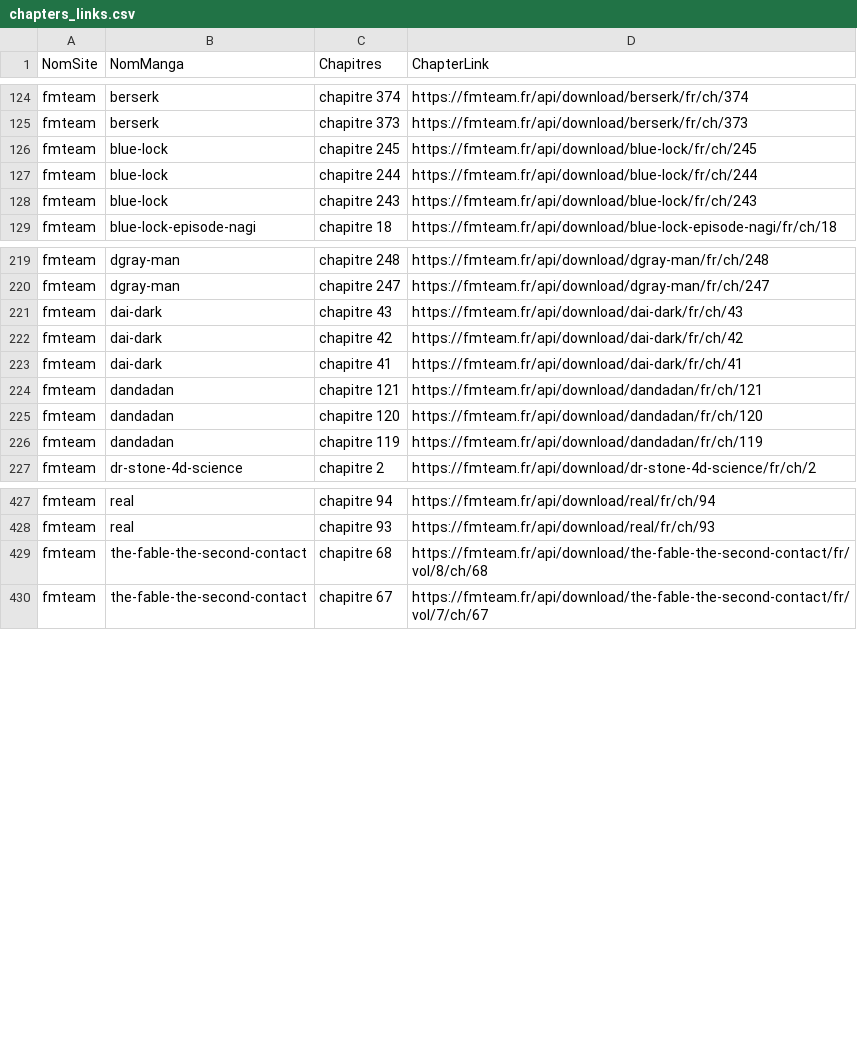
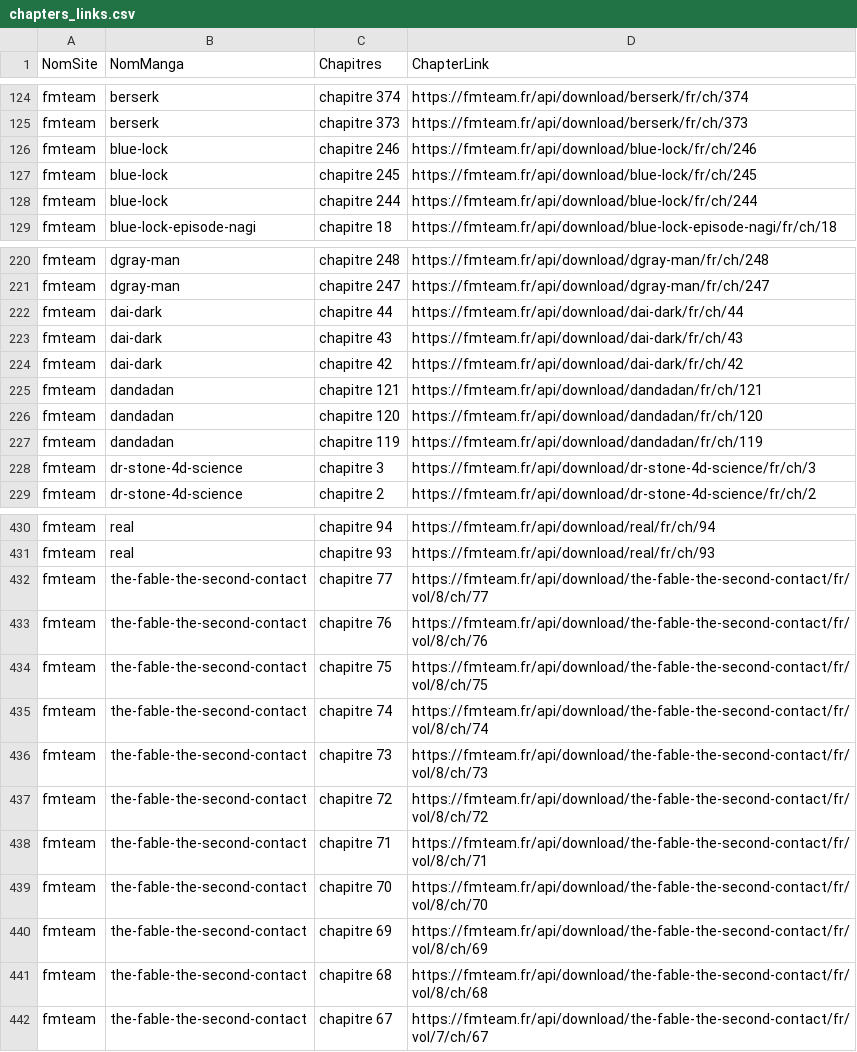
Before and after one commit to CAprogs/PandaScan, a CSV file: src/update/websites/fmteam/datas/chapters_links.csv, drawn as a sheet; only a part is shown, gaps mark what is left out; the diff covers the shown part only.

```diff
--- a/src/update/websites/fmteam/datas/chapters_links.csv
+++ b/src/update/websites/fmteam/datas/chapters_links.csv
@@ -125,5 +125,5 @@ fmteam,berserk,chapitre 374,https://fmteam.fr/api/download/berserk/fr/ch/374
 fmteam,berserk,chapitre 373,https://fmteam.fr/api/download/berserk/fr/ch/373
+fmteam,blue-lock,chapitre 246,https://fmteam.fr/api/download/blue-lock/fr/ch/246
 fmteam,blue-lock,chapitre 245,https://fmteam.fr/api/download/blue-lock/fr/ch/245
 fmteam,blue-lock,chapitre 244,https://fmteam.fr/api/download/blue-lock/fr/ch/244
-fmteam,blue-lock,chapitre 243,https://fmteam.fr/api/download/blue-lock/fr/ch/243
 fmteam,blue-lock-episode-nagi,chapitre 18,https://fmteam.fr/api/download/blue-lock-episode-nagi/fr/ch/18
@@ -220,5 +221,5 @@ fmteam,dgray-man,chapitre 248,https://fmteam.fr/api/download/dgray-man/fr/ch/248
 fmteam,dgray-man,chapitre 247,https://fmteam.fr/api/download/dgray-man/fr/ch/247
+fmteam,dai-dark,chapitre 44,https://fmteam.fr/api/download/dai-dark/fr/ch/44
 fmteam,dai-dark,chapitre 43,https://fmteam.fr/api/download/dai-dark/fr/ch/43
 fmteam,dai-dark,chapitre 42,https://fmteam.fr/api/download/dai-dark/fr/ch/42
-fmteam,dai-dark,chapitre 41,https://fmteam.fr/api/download/dai-dark/fr/ch/41
 fmteam,dandadan,chapitre 121,https://fmteam.fr/api/download/dandadan/fr/ch/121
@@ -226,2 +227,3 @@ fmteam,dandadan,chapitre 120,https://fmteam.fr/api/download/dandadan/fr/ch/120
 fmteam,dandadan,chapitre 119,https://fmteam.fr/api/download/dandadan/fr/ch/119
+fmteam,dr-stone-4d-science,chapitre 3,https://fmteam.fr/api/download/dr-stone-4d-science/fr/ch/3
 fmteam,dr-stone-4d-science,chapitre 2,https://fmteam.fr/api/download/dr-stone-4d-science/fr/ch/2
@@ -428,2 +431,11 @@ fmteam,real,chapitre 94,https://fmteam.fr/api/download/real/fr/ch/94
 fmteam,real,chapitre 93,https://fmteam.fr/api/download/real/fr/ch/93
+fmteam,the-fable-the-second-contact,chapitre 77,https://fmteam.fr/api/download/the-fable-the-second-contact/fr/vol/8/ch/77
+fmteam,the-fable-the-second-contact,chapitre 76,https://fmteam.fr/api/download/the-fable-the-second-contact/fr/vol/8/ch/76
+fmteam,the-fable-the-second-contact,chapitre 75,https://fmteam.fr/api/download/the-fable-the-second-contact/fr/vol/8/ch/75
+fmteam,the-fable-the-second-contact,chapitre 74,https://fmteam.fr/api/download/the-fable-the-second-contact/fr/vol/8/ch/74
+fmteam,the-fable-the-second-contact,chapitre 73,https://fmteam.fr/api/download/the-fable-the-second-contact/fr/vol/8/ch/73
+fmteam,the-fable-the-second-contact,chapitre 72,https://fmteam.fr/api/download/the-fable-the-second-contact/fr/vol/8/ch/72
+fmteam,the-fable-the-second-contact,chapitre 71,https://fmteam.fr/api/download/the-fable-the-second-contact/fr/vol/8/ch/71
+fmteam,the-fable-the-second-contact,chapitre 70,https://fmteam.fr/api/download/the-fable-the-second-contact/fr/vol/8/ch/70
+fmteam,the-fable-the-second-contact,chapitre 69,https://fmteam.fr/api/download/the-fable-the-second-contact/fr/vol/8/ch/69
 fmteam,the-fable-the-second-contact,chapitre 68,https://fmteam.fr/api/download/the-fable-the-second-contact/fr/vol/8/ch/68
```
Also changed, not shown: 2 added rows elsewhere in this file, src/update/websites/animesama/datas/mangas.csv, src/update/websites/lelmanga/datas/chapters_links.csv, 19 other files.
